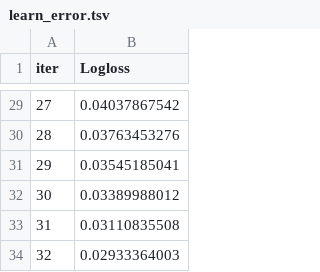
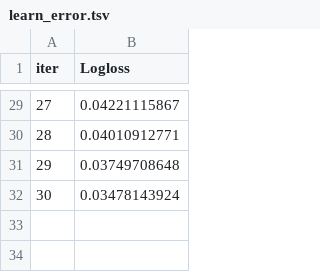
Before and after one commit to GUCYENER/demo, a TSV file: catboost_info/learn_error.tsv, drawn as a sheet; only a part is shown, gaps mark what is left out; the diff covers the shown part only.

```diff
--- a/catboost_info/learn_error.tsv
+++ b/catboost_info/learn_error.tsv
@@ -29,6 +29,4 @@ iter	Logloss
-27	0.04037867542
-28	0.03763453276
-29	0.03545185041
-30	0.03389988012
-31	0.03110835508
-32	0.02933364003
+27	0.04221115867
+28	0.04010912771
+29	0.03749708648
+30	0.03478143924
```
Also changed, not shown: 27 edited cells elsewhere in this file, catboost_info/test_error.tsv, catboost_info/time_left.tsv, 10 other files.
